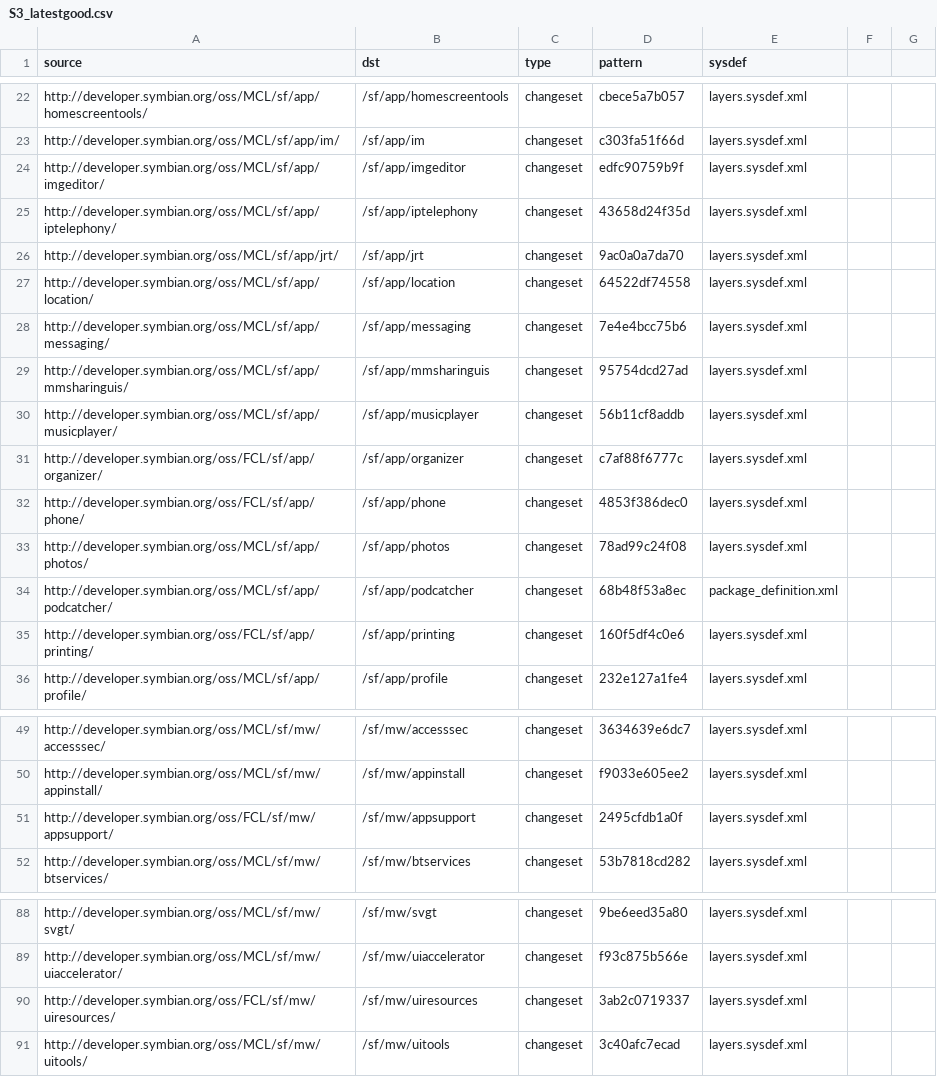
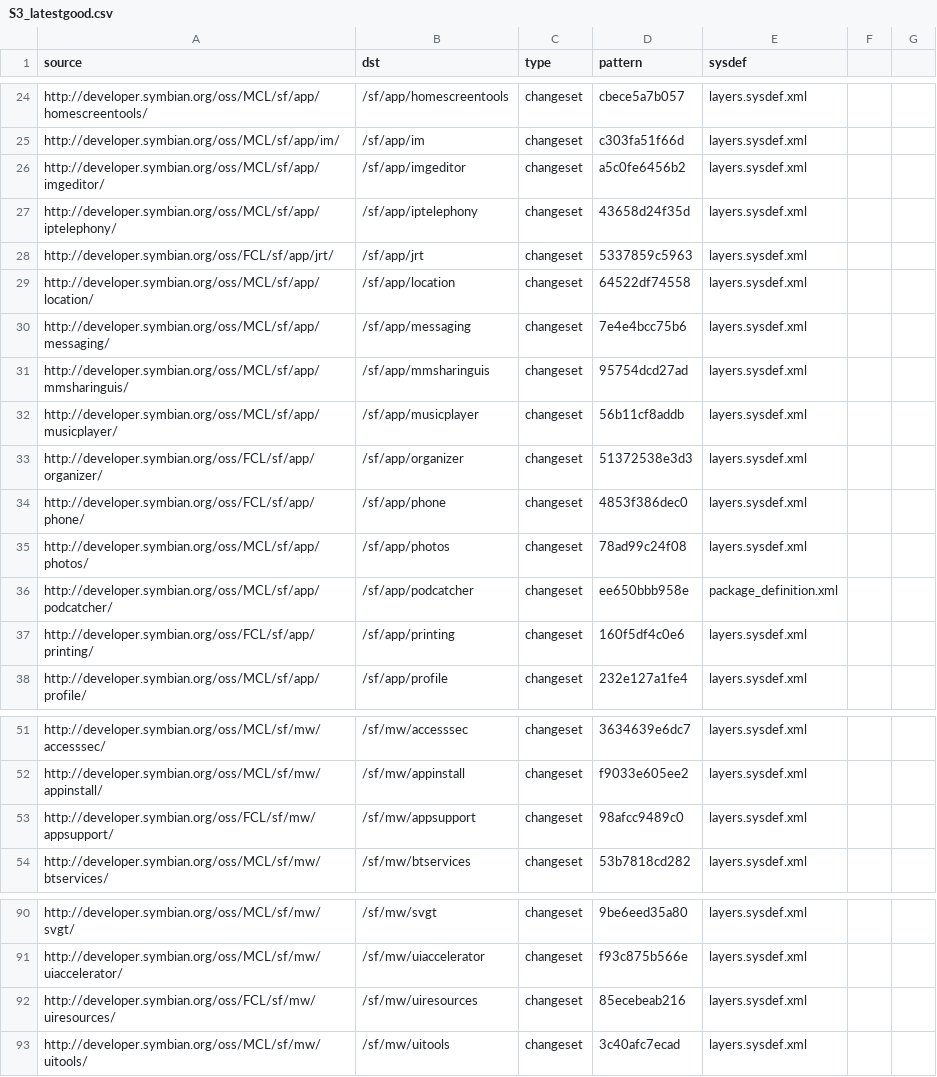
Before and after one commit to fedor4ever/buildmanifest, a CSV file: S3_latestgood.csv, drawn as a sheet; only a part is shown, gaps mark what is left out; the diff covers the shown part only.

Commit message:
Latest good moved for source at same revisions as impending 3.0.0 release.

```diff
--- a/S3_latestgood.csv
+++ b/S3_latestgood.csv
@@ -23,5 +25,5 @@ http://developer.symbian.org/oss/MCL/sf/app/homescreentools/,/sf/app/homescreent
 http://developer.symbian.org/oss/MCL/sf/app/im/,/sf/app/im,changeset,c303fa51f66d,layers.sysdef.xml
-http://developer.symbian.org/oss/MCL/sf/app/imgeditor/,/sf/app/imgeditor,changeset,edfc90759b9f,layers.sysdef.xml
+http://developer.symbian.org/oss/MCL/sf/app/imgeditor/,/sf/app/imgeditor,changeset,a5c0fe6456b2,layers.sysdef.xml
 http://developer.symbian.org/oss/MCL/sf/app/iptelephony/,/sf/app/iptelephony,changeset,43658d24f35d,layers.sysdef.xml
-http://developer.symbian.org/oss/MCL/sf/app/jrt/,/sf/app/jrt,changeset,9ac0a0a7da70,layers.sysdef.xml
+http://developer.symbian.org/oss/FCL/sf/app/jrt/,/sf/app/jrt,changeset,5337859c5963,layers.sysdef.xml
 http://developer.symbian.org/oss/MCL/sf/app/location/,/sf/app/location,changeset,64522df74558,layers.sysdef.xml
@@ -30,6 +32,6 @@ http://developer.symbian.org/oss/MCL/sf/app/mmsharinguis/,/sf/app/mmsharinguis,c
 http://developer.symbian.org/oss/MCL/sf/app/musicplayer/,/sf/app/musicplayer,changeset,56b11cf8addb,layers.sysdef.xml
-http://developer.symbian.org/oss/FCL/sf/app/organizer/,/sf/app/organizer,changeset,c7af88f6777c,layers.sysdef.xml
+http://developer.symbian.org/oss/FCL/sf/app/organizer/,/sf/app/organizer,changeset,51372538e3d3,layers.sysdef.xml
 http://developer.symbian.org/oss/FCL/sf/app/phone/,/sf/app/phone,changeset,4853f386dec0,layers.sysdef.xml
 http://developer.symbian.org/oss/MCL/sf/app/photos/,/sf/app/photos,changeset,78ad99c24f08,layers.sysdef.xml
-http://developer.symbian.org/oss/MCL/sf/app/podcatcher/,/sf/app/podcatcher,changeset,68b48f53a8ec,package_definition.xml
+http://developer.symbian.org/oss/MCL/sf/app/podcatcher/,/sf/app/podcatcher,changeset,ee650bbb958e,package_definition.xml
 http://developer.symbian.org/oss/FCL/sf/app/printing/,/sf/app/printing,changeset,160f5df4c0e6,layers.sysdef.xml
@@ -50,3 +52,3 @@ http://developer.symbian.org/oss/MCL/sf/mw/accesssec/,/sf/mw/accesssec,changeset
 http://developer.symbian.org/oss/MCL/sf/mw/appinstall/,/sf/mw/appinstall,changeset,f9033e605ee2,layers.sysdef.xml
-http://developer.symbian.org/oss/FCL/sf/mw/appsupport/,/sf/mw/appsupport,changeset,2495cfdb1a0f,layers.sysdef.xml
+http://developer.symbian.org/oss/FCL/sf/mw/appsupport/,/sf/mw/appsupport,changeset,98afcc9489c0,layers.sysdef.xml
 http://developer.symbian.org/oss/MCL/sf/mw/btservices/,/sf/mw/btservices,changeset,53b7818cd282,layers.sysdef.xml
@@ -89,3 +91,3 @@ http://developer.symbian.org/oss/MCL/sf/mw/svgt/,/sf/mw/svgt,changeset,9be6eed35
 http://developer.symbian.org/oss/MCL/sf/mw/uiaccelerator/,/sf/mw/uiaccelerator,changeset,f93c875b566e,layers.sysdef.xml
-http://developer.symbian.org/oss/FCL/sf/mw/uiresources/,/sf/mw/uiresources,changeset,3ab2c0719337,layers.sysdef.xml
+http://developer.symbian.org/oss/FCL/sf/mw/uiresources/,/sf/mw/uiresources,changeset,85ecebeab216,layers.sysdef.xml
 http://developer.symbian.org/oss/MCL/sf/mw/uitools/,/sf/mw/uitools,changeset,3c40afc7ecad,layers.sysdef.xml
```
Also changed, not shown: 2 added rows and 11 edited cells elsewhere in this file.
